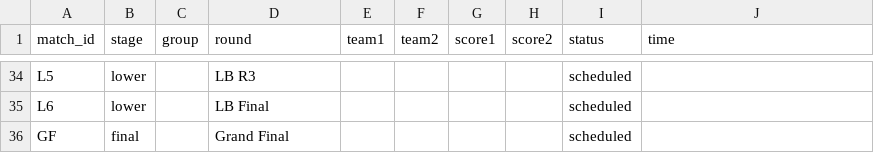
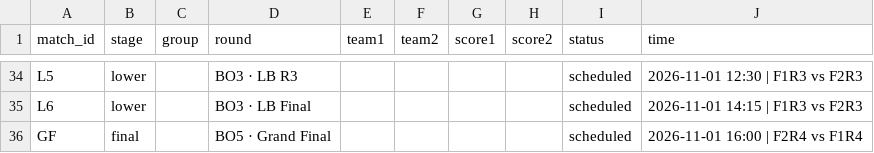
Before and after one commit to knalon/uqec-mlbb-tournament-2026, a CSV file: data/initial/matches.csv, drawn as a sheet; only a part is shown, gaps mark what is left out; the diff covers the shown part only; the diff names each change by its address in the sheet, - before the commit and + after, or states it on an @@ line.

Commit message:
time floor plan

```diff
--- a/data/initial/matches.csv
+++ b/data/initial/matches.csv
-D34 (round): LB R3
+D34 (round): BO3 · LB R3
-J34 (time): (empty)
+J34 (time): 2026-11-01 12:30 | F1R3 vs F2R3
-D35 (round): LB Final
+D35 (round): BO3 · LB Final
-J35 (time): (empty)
+J35 (time): 2026-11-01 14:15 | F1R3 vs F2R3
-D36 (round): Grand Final
+D36 (round): BO5 · Grand Final
-J36 (time): (empty)
+J36 (time): 2026-11-01 16:00 | F2R4 vs F1R4
```
Also changed, not shown: 85 edited cells elsewhere in this file, data/matches.csv, 4 other files.
